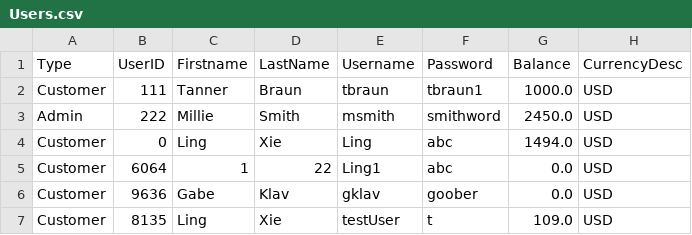
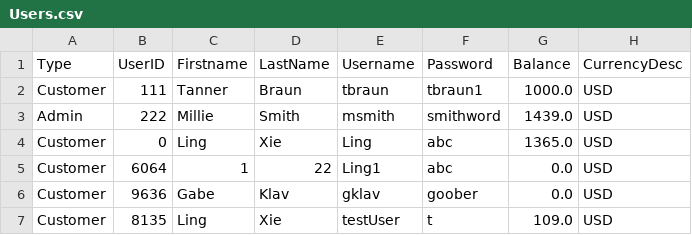
Before and after one commit to tsbraun1891/611FinalProject, a CSV file: data/Users.csv, drawn as a sheet.

```diff
--- a/data/Users.csv
+++ b/data/Users.csv
@@ -2,4 +2,4 @@ Type,UserID,Firstname,LastName,Username,Password,Balance,CurrencyDesc
 Customer,111,Tanner,Braun,tbraun,tbraun1,1000.0,USD
-Admin,222,Millie,Smith,msmith,smithword,2450.0,USD
-Customer,0,Ling,Xie,Ling,abc,1494.0,USD
+Admin,222,Millie,Smith,msmith,smithword,1439.0,USD
+Customer,0,Ling,Xie,Ling,abc,1365.0,USD
 Customer,6064,1,22,Ling1,abc,0.0,USD
```
Also changed, not shown: data/Accounts.csv, data/Accounts_old.csv, 9 other files.
